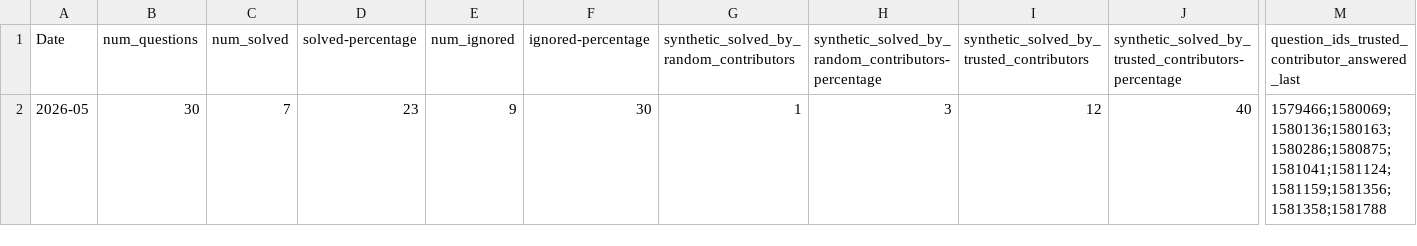
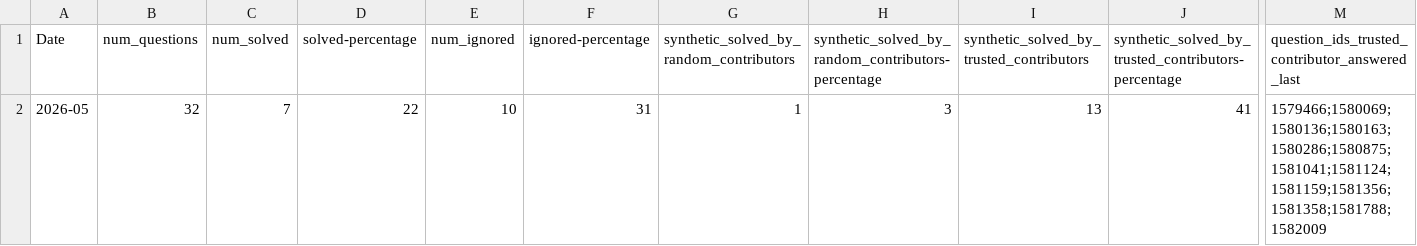
Before and after one commit to thunderbird/thunderbird-desktop-metrics-and-reports, a CSV file: REPORTS/ANDROID/2026-05-sumo-android-report.csv, drawn as a sheet; only a part is shown, gaps mark what is left out; the diff names each change by its address in the sheet, - before the commit and + after, or states it on an @@ line.

```diff
--- a/REPORTS/ANDROID/2026-05-sumo-android-report.csv
+++ b/REPORTS/ANDROID/2026-05-sumo-android-report.csv
-B2 (num_questions): 30
+B2 (num_questions): 32
-D2 (solved-percentage): 23
+D2 (solved-percentage): 22
-E2 (num_ignored): 9
+E2 (num_ignored): 10
-F2 (ignored-percentage): 30
+F2 (ignored-percentage): 31
-I2: 12
+I2: 13
-J2: 40
+J2: 41
-M2: 1579466;1580069;1580136;1580163;1580286;1580875;1581041;1581124;1581159;1581356;1581358;1581788
+M2: 1579466;1580069;1580136;1580163;1580286;1580875;1581041;1581124;1581159;1581356;1581358;1581788;1582009
```
